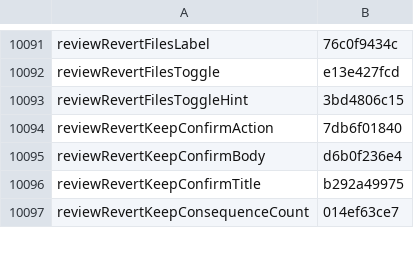
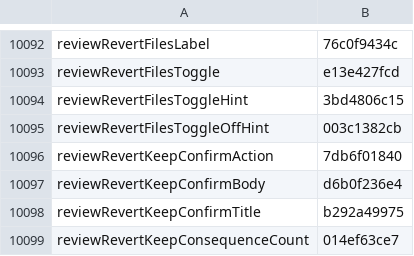
Before and after one commit to Eslamasabry/opencode-mobile-next, a TSV file: native/tools/strings/translation-state/es.tsv, drawn as a sheet; only a part is shown, gaps mark what is left out; the diff covers the shown part only.

```diff
--- a/native/tools/strings/translation-state/es.tsv
+++ b/native/tools/strings/translation-state/es.tsv
@@ -10093,2 +10094,3 @@ reviewRevertFilesToggle	e13e427fcd
 reviewRevertFilesToggleHint	3bd4806c15
+reviewRevertFilesToggleOffHint	003c1382cb
 reviewRevertKeepConfirmAction	7db6f01840
```
Also changed, not shown: 16 added rows elsewhere in this file, native/tools/strings/translation-state/ar.tsv, native/tools/strings/translation-state/fr.tsv, 41 other files.
